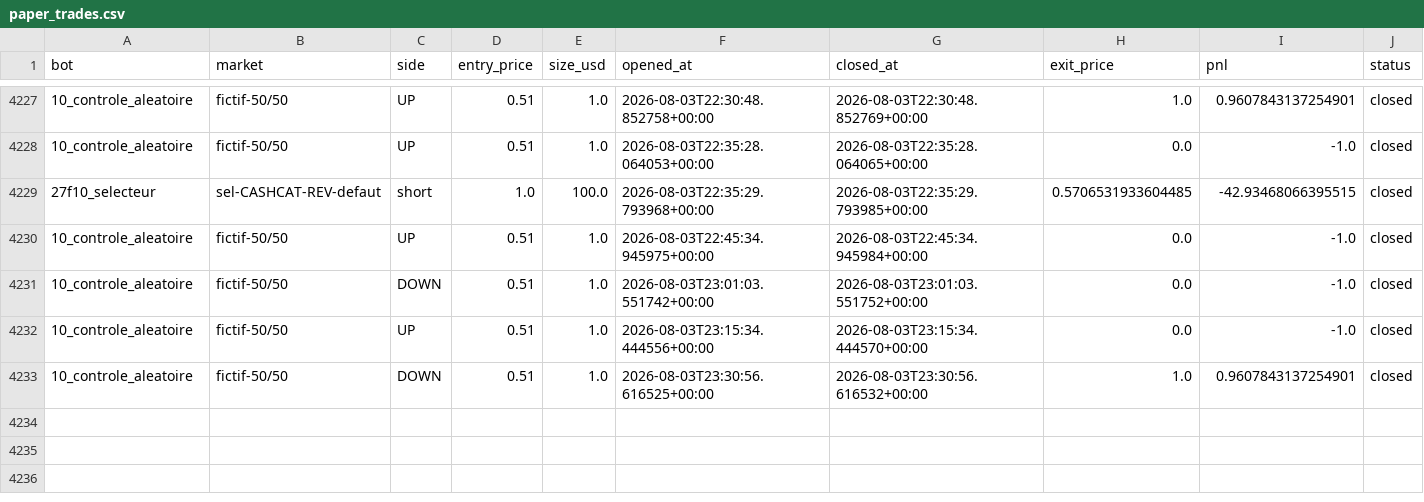
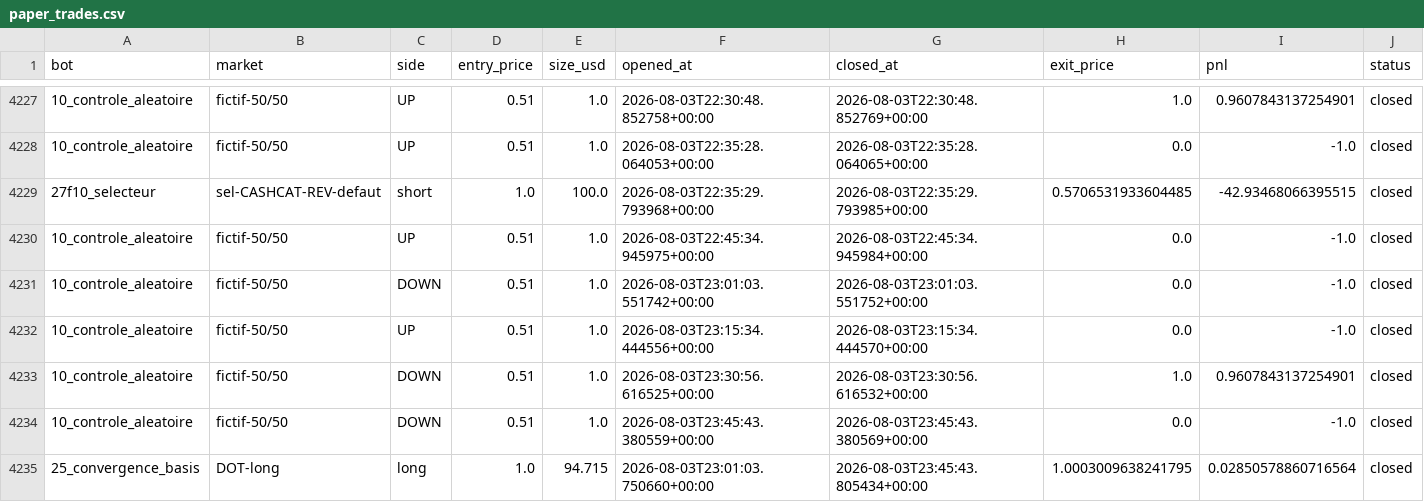
Before and after one commit to BSA-Laky/banc-paper, a CSV file: paper_trades.csv, drawn as a sheet; only a part is shown, gaps mark what is left out; the diff names each change by its address in the sheet, - before the commit and + after, or states it on an @@ line.

```diff
--- a/paper_trades.csv
+++ b/paper_trades.csv
+row 4234: 10_controle_aleatoire | fictif-50/50 | DOWN | 0.51 | 1.0 | 2026-08-03T23:45:43.380559+00:00 | 2026-08-03T23:45:43.380569+00:00 | 0.0 | -1.0 | closed
+row 4235: 25_convergence_basis | DOT-long | long | 1.0 | 94.715 | 2026-08-03T23:01:03.750660+00:00 | 2026-08-03T23:45:43.805434+00:00 | 1.0003009638241795 | 0.02850578860716564 | closed
```
Also changed, not shown: 15 other files.
